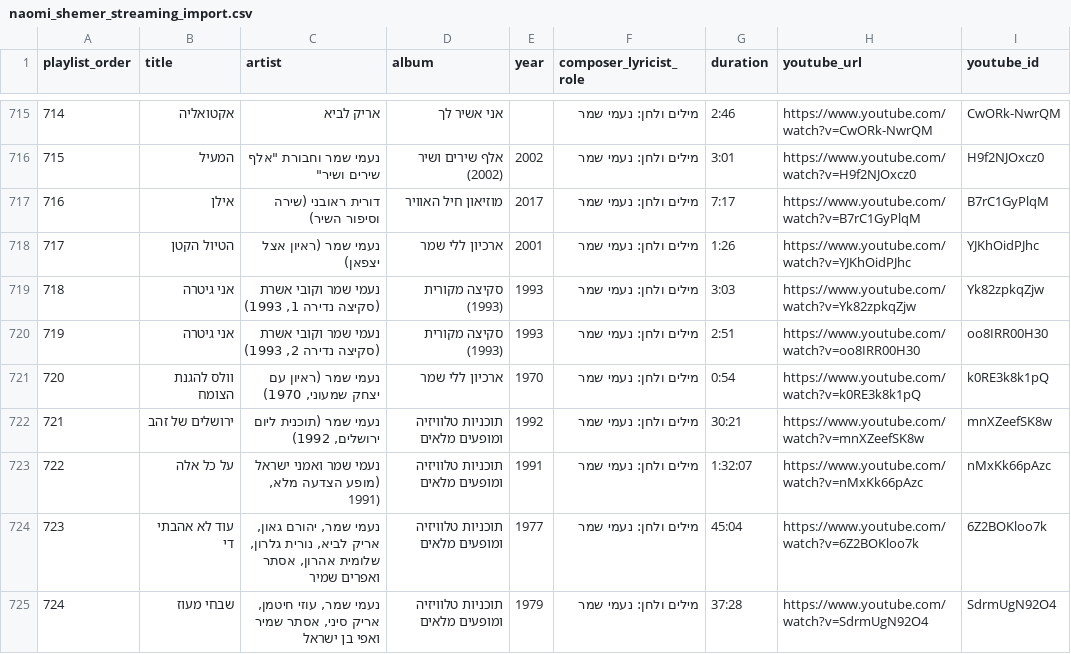
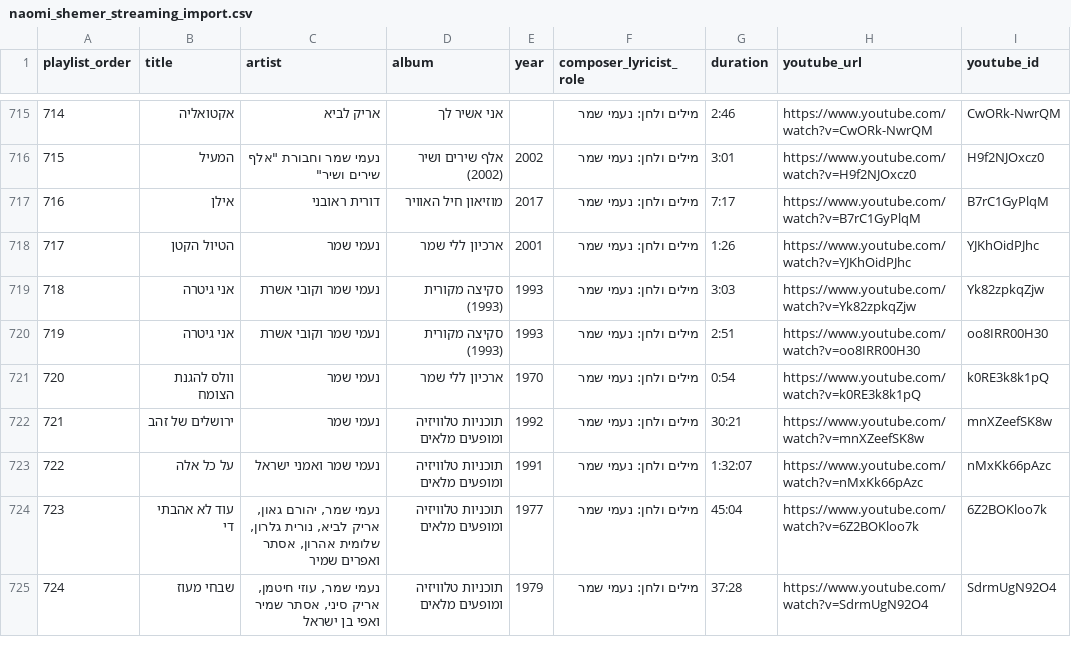
Before and after one commit to DMTsurel/playlists, a CSV file: naomi-shemer/naomi_shemer_streaming_import.csv, drawn as a sheet; only a part is shown, gaps mark what is left out; the diff covers the shown part only; the diff names each change by its address in the sheet, - before the commit and + after, or states it on an @@ line.

```diff
--- a/naomi-shemer/naomi_shemer_streaming_import.csv
+++ b/naomi-shemer/naomi_shemer_streaming_import.csv
-C717 (artist): דורית ראובני (שירה וסיפור השיר)
+C717 (artist): דורית ראובני
-C718 (artist): נעמי שמר (ראיון אצל יצפאן)
+C718 (artist): נעמי שמר
-C719 (artist): נעמי שמר וקובי אשרת (סקיצה נדירה 1, 1993)
+C719 (artist): נעמי שמר וקובי אשרת
-C720 (artist): נעמי שמר וקובי אשרת (סקיצה נדירה 2, 1993)
+C720 (artist): נעמי שמר וקובי אשרת
-C721 (artist): נעמי שמר (ראיון עם יצחק שמעוני, 1970)
+C721 (artist): נעמי שמר
-C722 (artist): נעמי שמר (תוכנית ליום ירושלים, 1992)
+C722 (artist): נעמי שמר
-C723 (artist): נעמי שמר ואמני ישראל (מופע הצדעה מלא, 1991)
+C723 (artist): נעמי שמר ואמני ישראל
```
Also changed, not shown: 2 added rows, 2 removed rows, 2 moved rows, 118 edited cells and row numbers in column A elsewhere in this file, naomi-shemer/naomi_shemer_youtube_playlist.csv, 18 other files.
